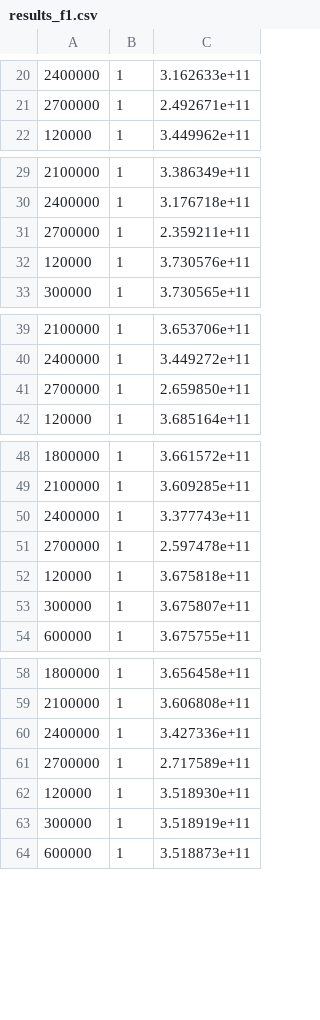
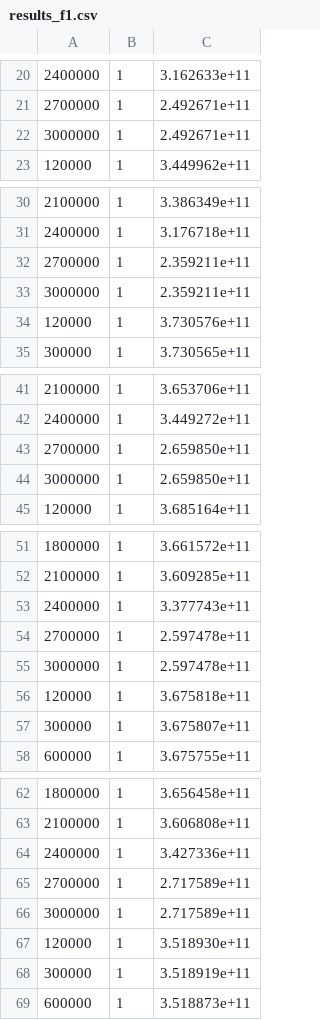
Before and after one commit to JesusGLDGIIM/TFG, a CSV file: GeneticAlgorithms/results/ERDGshade/results_f1.csv, drawn as a sheet; only a part is shown, gaps mark what is left out; the diff covers the shown part only.

```diff
--- a/GeneticAlgorithms/results/ERDGshade/results_f1.csv
+++ b/GeneticAlgorithms/results/ERDGshade/results_f1.csv
@@ -21,2 +21,3 @@
 2700000, 1, 2.492671e+11
+3000000, 1, 2.492671e+11
 120000, 1, 3.449962e+11
@@ -31,2 +32,3 @@
 2700000, 1, 2.359211e+11
+3000000, 1, 2.359211e+11
 120000, 1, 3.730576e+11
@@ -41,2 +43,3 @@
 2700000, 1, 2.659850e+11
+3000000, 1, 2.659850e+11
 120000, 1, 3.685164e+11
@@ -51,2 +54,3 @@
 2700000, 1, 2.597478e+11
+3000000, 1, 2.597478e+11
 120000, 1, 3.675818e+11
@@ -61,2 +65,3 @@
 2700000, 1, 2.717589e+11
+3000000, 1, 2.717589e+11
 120000, 1, 3.518930e+11
```
Also changed, not shown: 19 added rows elsewhere in this file, GeneticAlgorithms/results/ERDGshadeils/results_f12.csv, GeneticAlgorithms/results/ERDGshadeils/results_f14.csv, 34 other files.
